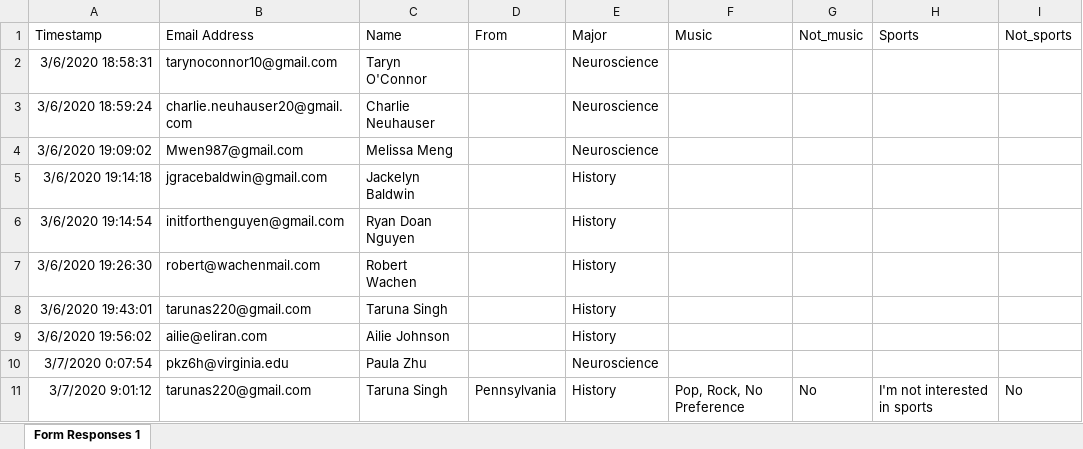
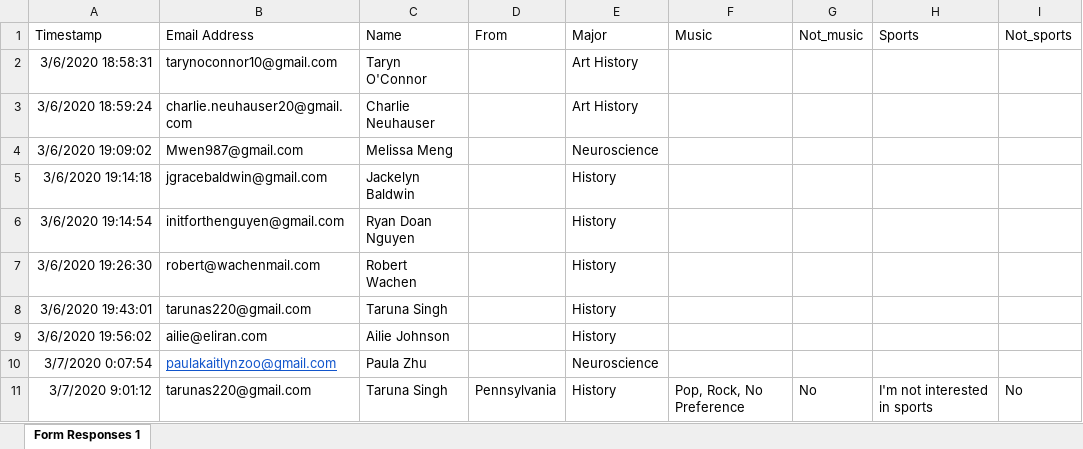
Before and after one commit to paulazoo/Admeeted-paula, an Excel workbook: Virtual Visitas (Responses).xlsx, sheet Form Responses 1, drawn as a sheet; only a part is shown; values as stored, in another font and other column widths than the file's, no borders; the diff names each change by its address in the sheet, - before the commit and + after, or states it on an @@ line.

Commit message:
get_category_emails function

```diff
--- a/Virtual Visitas (Responses).xlsx (sheet Form Responses 1)
+++ b/Virtual Visitas (Responses).xlsx (sheet Form Responses 1)
-E2:E3 (Major): Neuroscience
+E2:E3 (Major): Art History
-B10 (Email Address): pkz6h@virginia.edu
+B10 (Email Address): paulakaitlynzoo@gmail.com
@@ B10 underline: off → on, text colour: black → #1155CC @@
```
Also changed, not shown: 3 other files.
